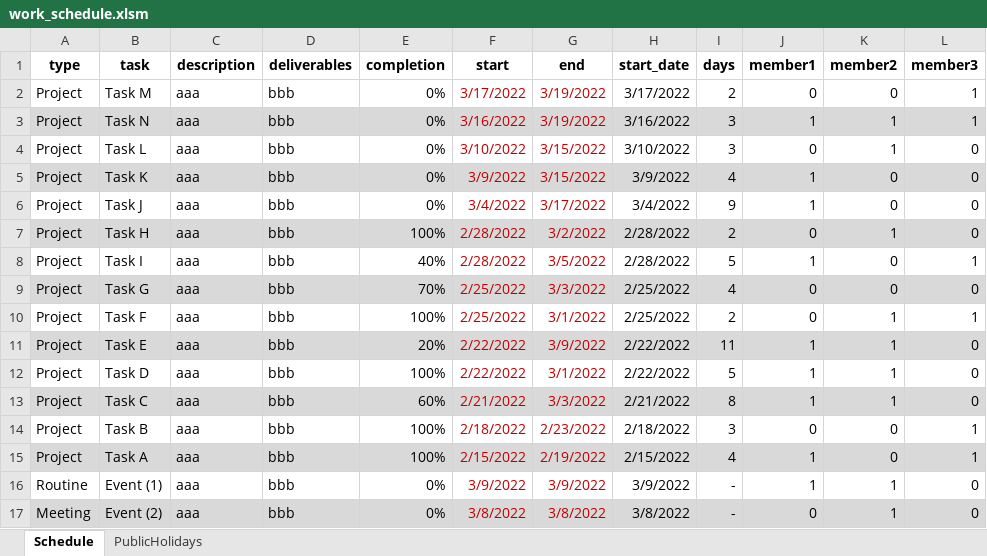
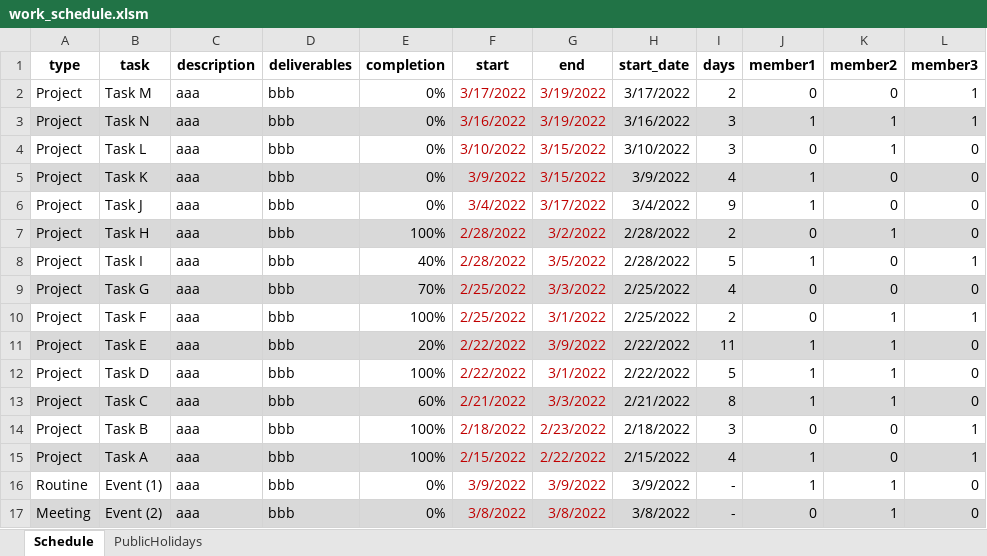
Before and after one commit to Nak007/Charts, an Excel workbook: work_schedule.xlsm, sheet Schedule, drawn as a sheet; values as stored, in another font and other column widths than the file's, no borders; the diff names each change by its address in the sheet, - before the commit and + after, or states it on an @@ line.

```diff
--- a/work_schedule.xlsm (sheet Schedule)
+++ b/work_schedule.xlsm (sheet Schedule)
-G15 (end): 2/19/2022
+G15 (end): 2/22/2022
```
Also changed, not shown: 2 other files.
